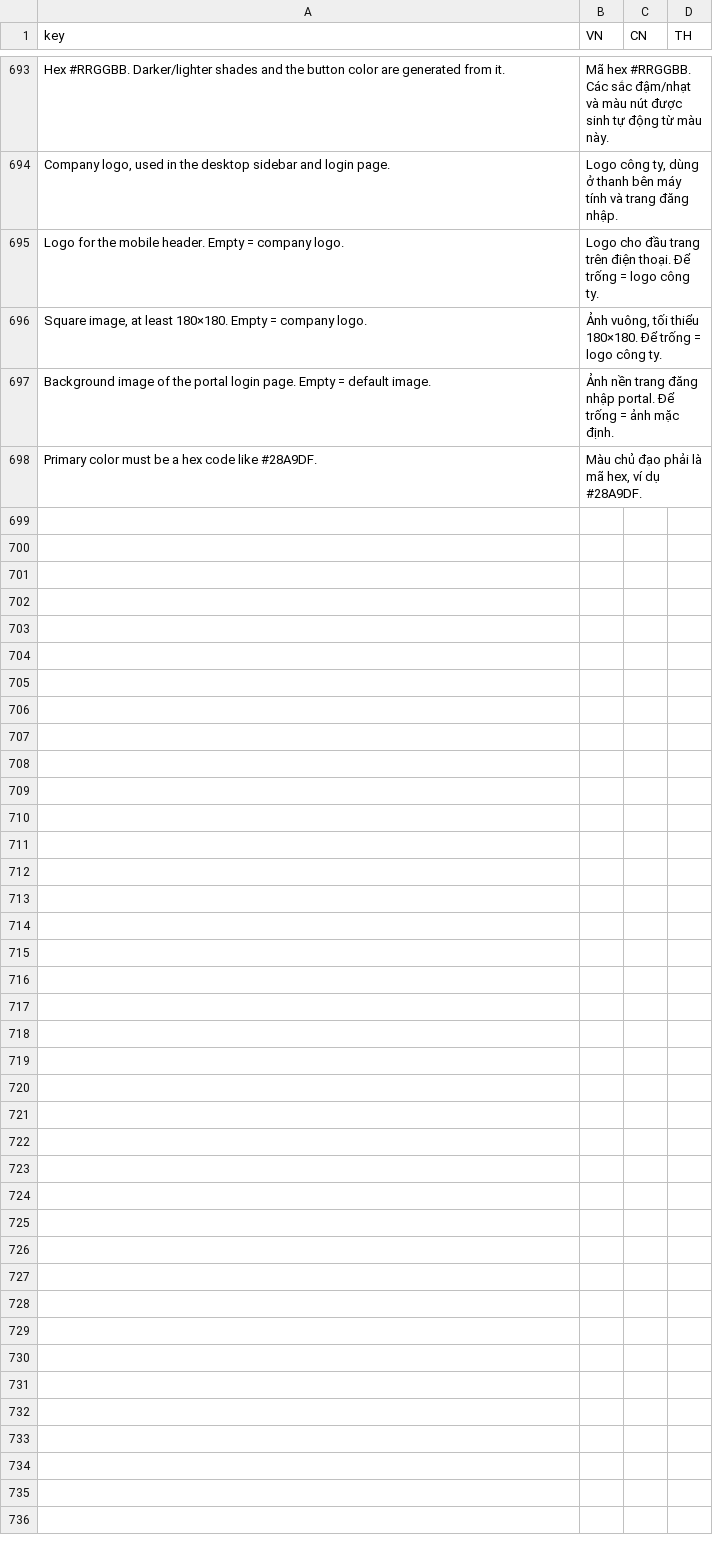
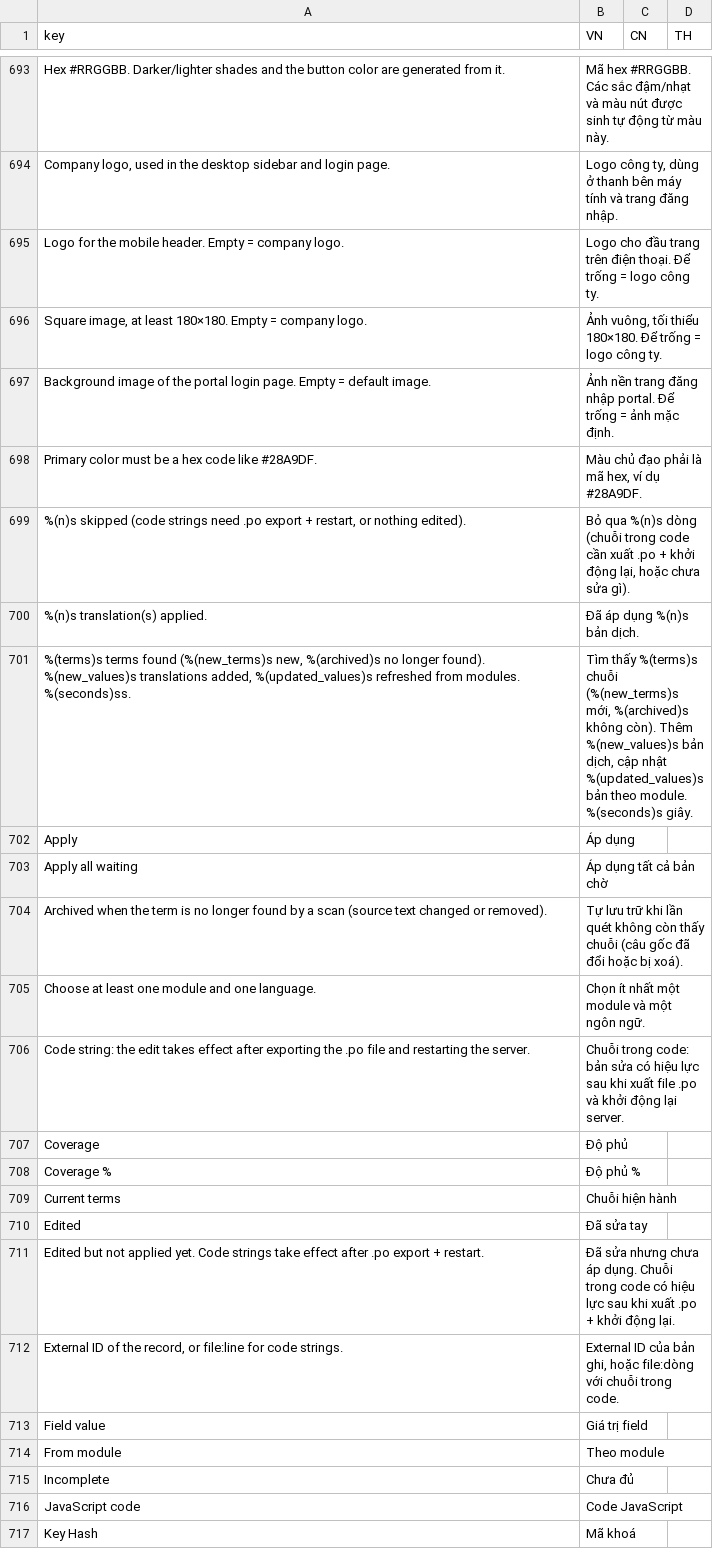
Before and after one commit to huyban2003/WujiaTea-ERP-internal, a CSV file: docs/i18n-glossary.csv, drawn as a sheet; only a part is shown, gaps mark what is left out; the diff covers the shown part only; the diff names each change by its address in the sheet, - before the commit and + after, or states it on an @@ line.

```diff
--- a/docs/i18n-glossary.csv
+++ b/docs/i18n-glossary.csv
+row 699: %(n)s skipped (code strings need .po export + restart, or nothing edited). | Bỏ qua %(n)s dòng (chuỗi trong code cần xuất .po + khởi động lại, hoặc chưa sửa gì).
+row 700: %(n)s translation(s) applied. | Đã áp dụng %(n)s bản dịch.
+row 701: %(terms)s terms found (%(new_terms)s new, %(archived)s no longer found). %(new_values)s translations added, %(updated_values)s refreshed from modules. %(seconds)ss. | Tìm thấy %(terms)s chuỗi (%(new_terms)s mới, %(archived)s không còn). Thêm %(new_values)s bản dịch, cập nhật %(updated_values)s bản theo module. %(seconds)s giây.
+row 702: Apply | Áp dụng
+row 703: Apply all waiting | Áp dụng tất cả bản chờ
+row 704: Archived when the term is no longer found by a scan (source text changed or removed). | Tự lưu trữ khi lần quét không còn thấy chuỗi (câu gốc đã đổi hoặc bị xoá).
+row 705: Choose at least one module and one language. | Chọn ít nhất một module và một ngôn ngữ.
+row 706: Code string: the edit takes effect after exporting the .po file and restarting the server. | Chuỗi trong code: bản sửa có hiệu lực sau khi xuất file .po và khởi động lại server.
+row 707: Coverage | Độ phủ
+row 708: Coverage % | Độ phủ %
+row 709: Current terms | Chuỗi hiện hành
+row 710: Edited | Đã sửa tay
+row 711: Edited but not applied yet. Code strings take effect after .po export + restart. | Đã sửa nhưng chưa áp dụng. Chuỗi trong code có hiệu lực sau khi xuất .po + khởi động lại.
+row 712: External ID of the record, or file:line for code strings. | External ID của bản ghi, hoặc file:dòng với chuỗi trong code.
+row 713: Field value | Giá trị field
+row 714: From module | Theo module
+row 715: Incomplete | Chưa đủ
+row 716: JavaScript code | Code JavaScript
+row 717: Key Hash | Mã khoá
```
Also changed, not shown: 48 added rows elsewhere in this file, 26 other files.
